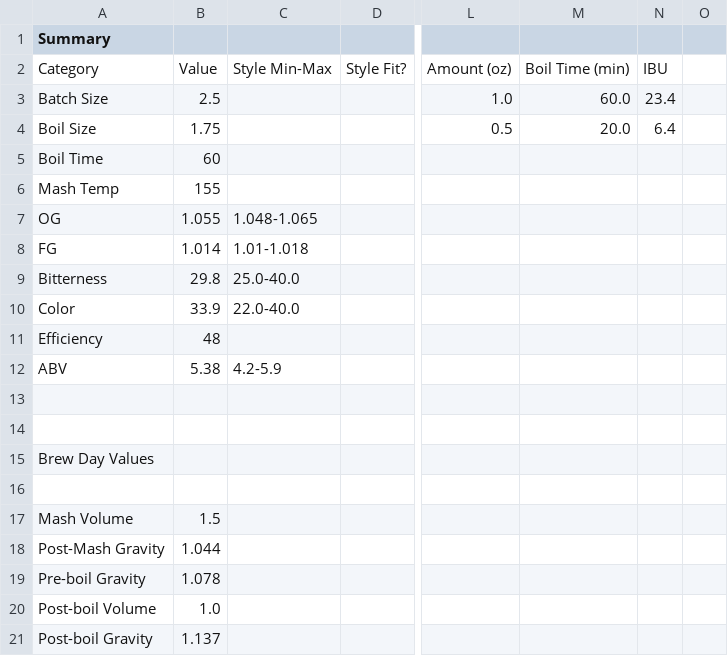
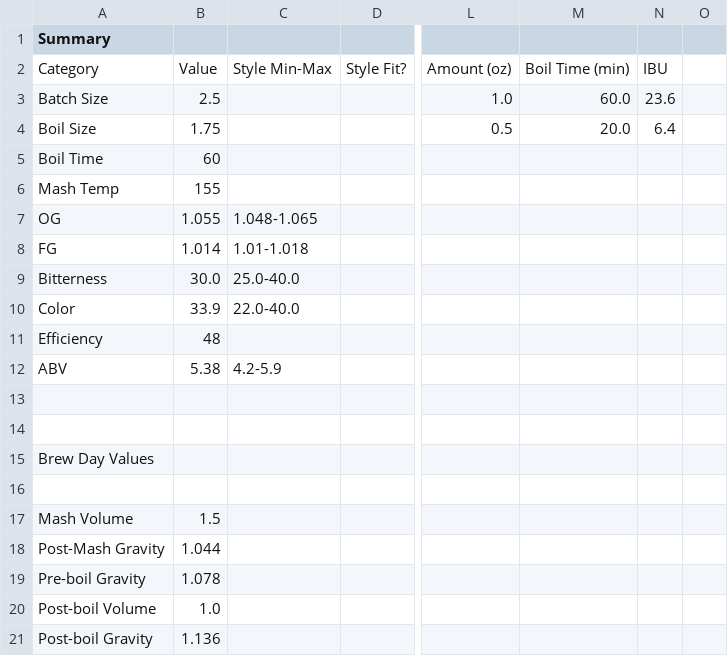
Before and after one commit to imedan/brew_builder, a CSV file: Oatmeal_Stout_Edited_Test.csv, drawn as a sheet; only a part is shown, gaps mark what is left out; the diff names each change by its address in the sheet, - before the commit and + after, or states it on an @@ line.

```diff
--- a/Oatmeal_Stout_Edited_Test.csv
+++ b/Oatmeal_Stout_Edited_Test.csv
-N3: 23.4
+N3: 23.6
-B9: 29.8
+B9: 30.0
-B21: 1.137
+B21: 1.136
```
Also changed, not shown: Oatmeal_Stout_Test.csv, 4 other files.
